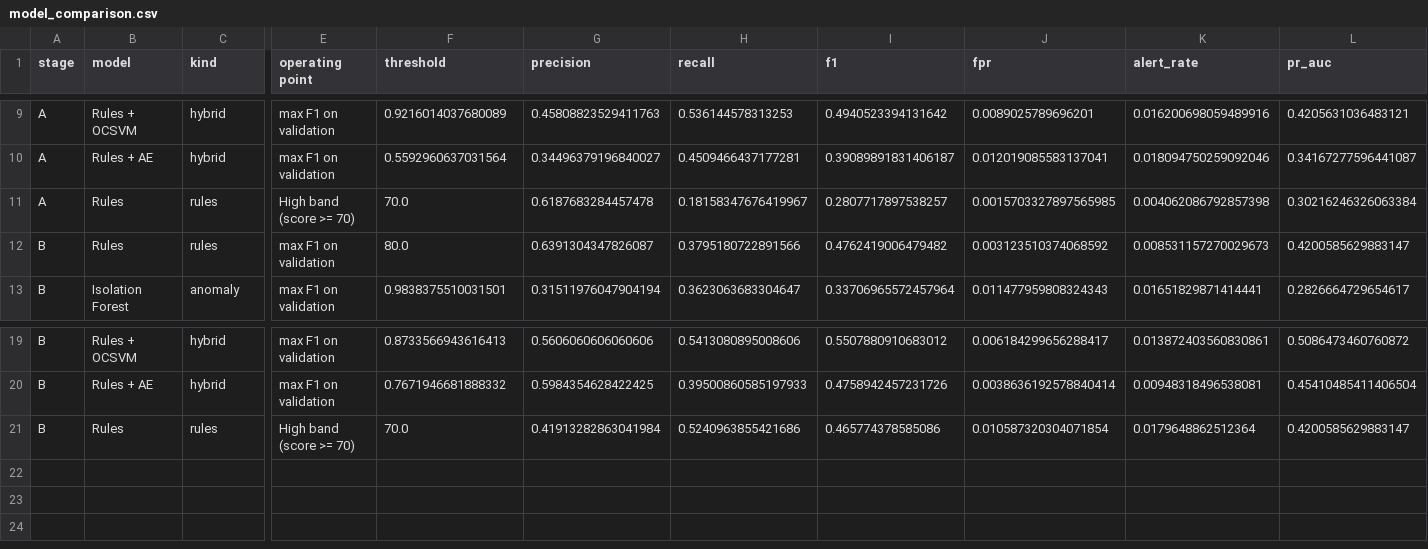
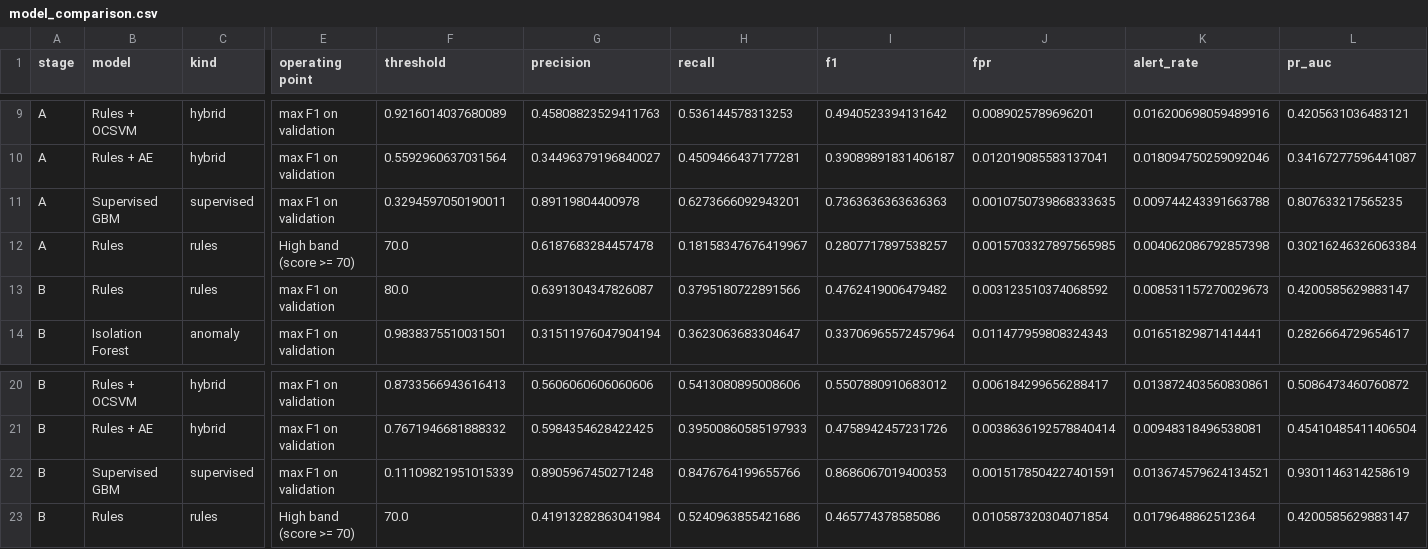
Before and after one commit to Yeshlen/Research, a CSV file: report/tables/model_comparison.csv, drawn as a sheet; only a part is shown, gaps mark what is left out; rows hold the shown columns only; the diff names each change by its address in the sheet, - before the commit and + after, or states it on an @@ line.

Commit message:
Regenerate evaluation figures and tables with the supervised benchmark

```diff
--- a/report/tables/model_comparison.csv
+++ b/report/tables/model_comparison.csv
+row 11: A | Supervised GBM | supervised | max F1 on validation | 0.3294597050190011 | 0.89119804400978 | 0.6273666092943201 | 0.7363636363636363 | 0.0010750739868333635 | 0.009744243391663788 | 0.807633217565235
+row 22: B | Supervised GBM | supervised | max F1 on validation | 0.11109821951015339 | 0.8905967450271248 | 0.8476764199655766 | 0.8686067019400353 | 0.0015178504227401591 | 0.013674579624134521 | 0.9301146314258619
```
Also changed, not shown: report/tables/scenario_detection.csv, 6 other files.
